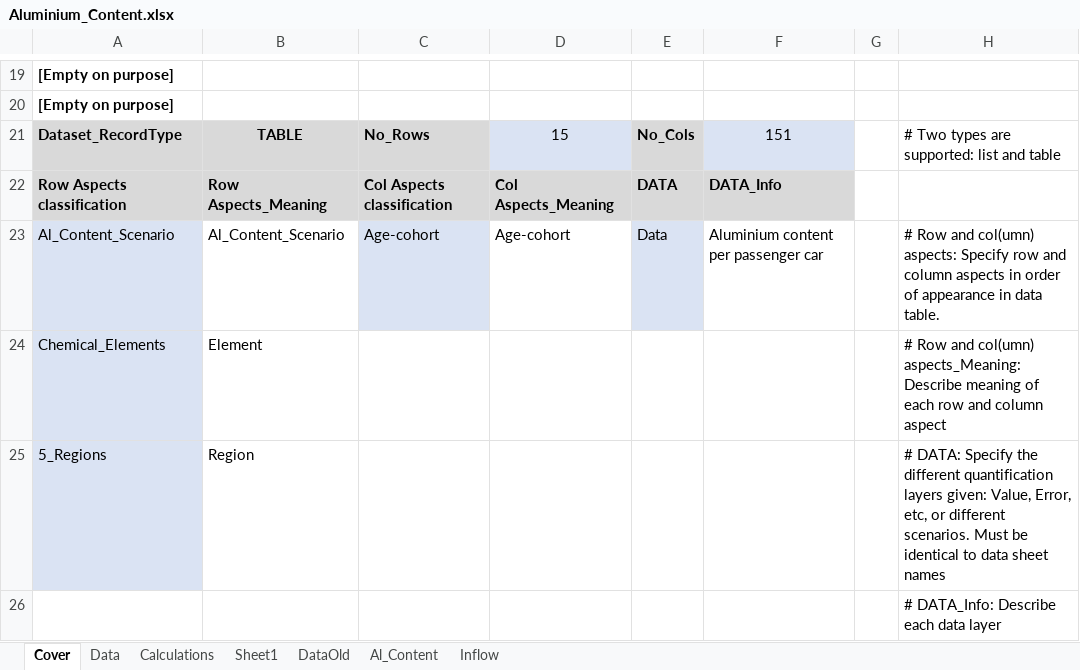
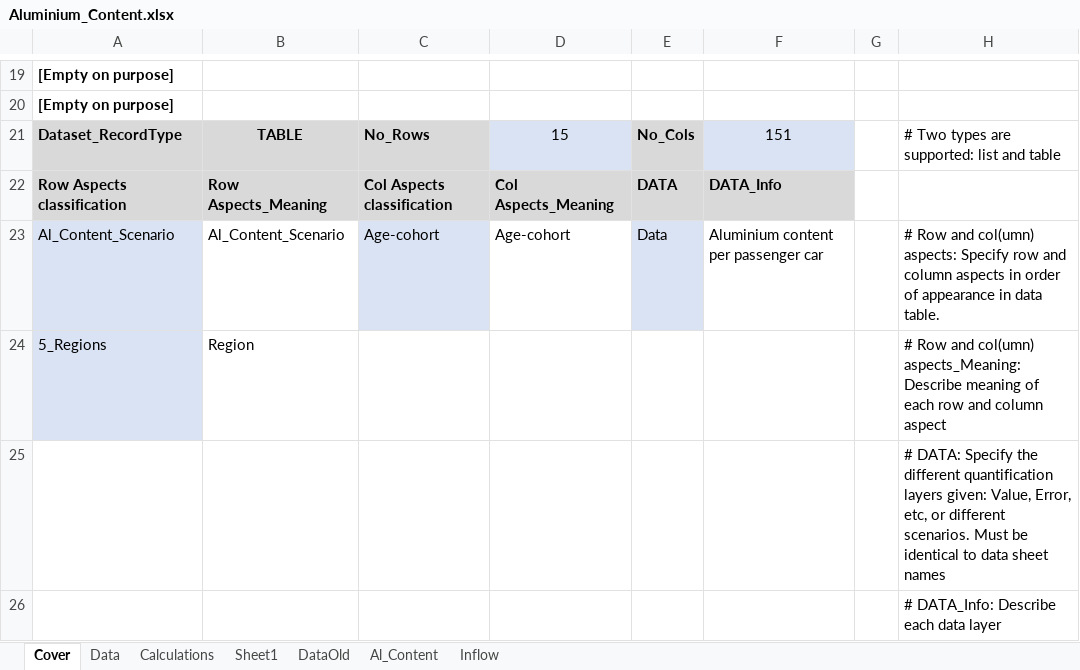
Before and after one commit to romainbilly/Dynamic-MFA-Al-in-Passenger-Cars, an Excel workbook: data/Aluminium_Content.xlsx, sheet Cover, drawn as a sheet; only a part is shown, gaps mark what is left out; values as stored, in another font and other column widths than the file's, no borders; removed rows and columns are numbered as before the commit, all else as after; the diff names each change by its address in the sheet, - before the commit and + after, or states it on an @@ line.

```diff
--- a/data/Aluminium_Content.xlsx (sheet Cover)
+++ b/data/Aluminium_Content.xlsx (sheet Cover)
-row 24: Chemical_Elements | Element |  |  |  |  |  | # Row and col(umn) aspects_Meaning: Describe meaning of each row and column aspect
-H24: # DATA: Specify the different quantification layers given: Value, Error, etc, or different scenarios. Must be identical to data sheet names
+H24: # Row and col(umn) aspects_Meaning: Describe meaning of each row and column aspect
+row 25:  |  |  |  |  |  |  | # DATA: Specify the different quantification layers given: Value, Error, etc, or different scenarios. Must be identical to data sheet names
```
Also changed, not shown: sheet Data, data/Carbon_Footprint_Primary.xlsx, data/Carbon_Footprint_Secondary.xlsx, 9 other files.
